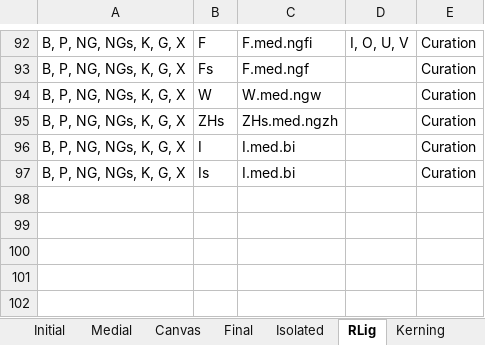
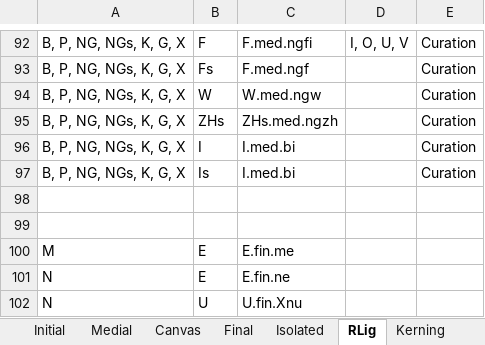
Before and after one commit to Hasutai/ManchuTextFont, an Excel workbook: Contribution/Transformation.xlsx, sheet RLig, drawn as a sheet; only a part is shown, gaps mark what is left out; values as stored, in another font and other column widths than the file's, no borders; conditional formats not drawn; the diff names each change by its address in the sheet, - before the commit and + after, or states it on an @@ line.

```diff
--- a/Contribution/Transformation.xlsx (sheet RLig)
+++ b/Contribution/Transformation.xlsx (sheet RLig)
+row 98: (empty)
+row 99: (empty)
+row 100: M | E | E.fin.me
+row 101: N | E | E.fin.ne
+row 102: N | U | U.fin.Xnu
```
Also changed, not shown: sheet Medial, sheet Canvas, sheet Final, 1 other file.
